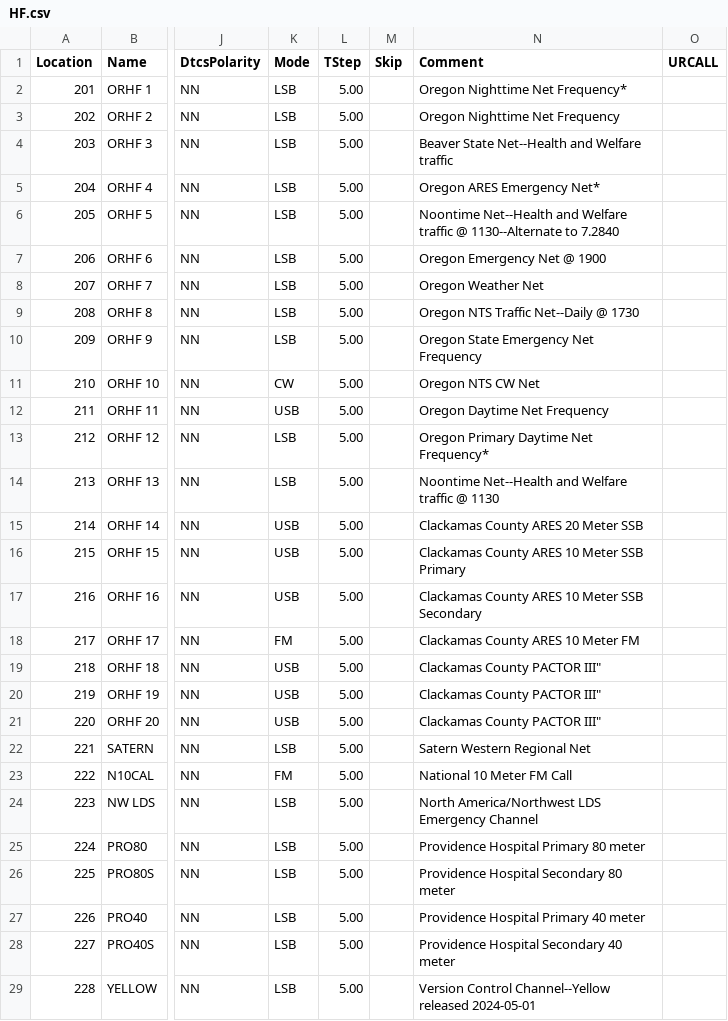
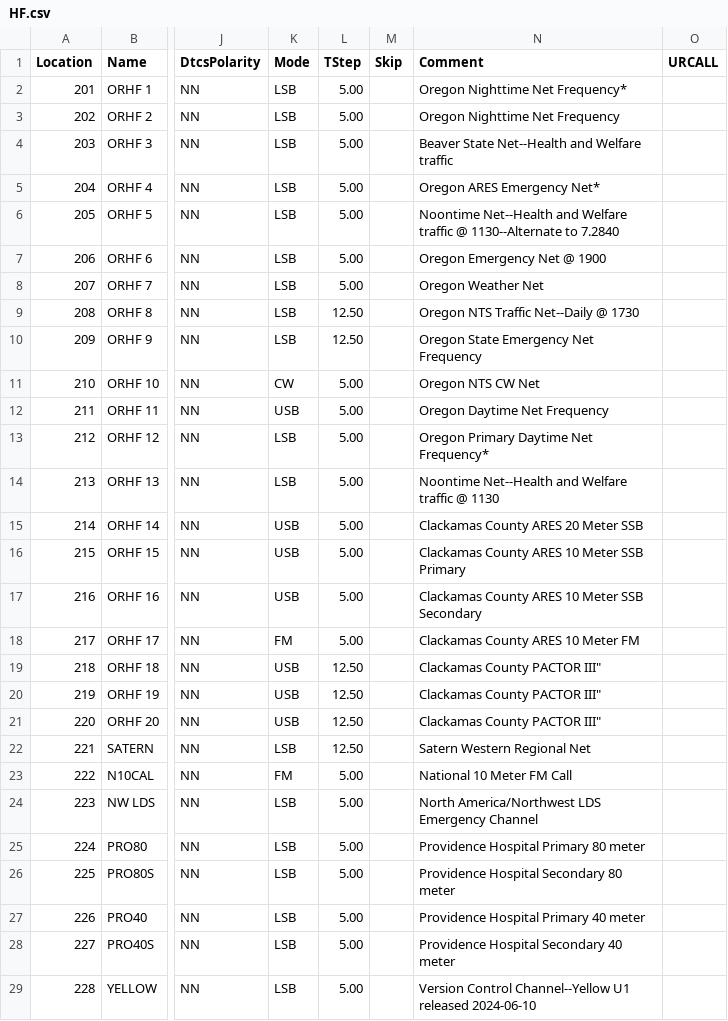
Before and after one commit to cares-github/frequency-plan, a CSV file: chirp_csv/HF.csv, drawn as a sheet; only a part is shown, gaps mark what is left out; the diff names each change by its address in the sheet, - before the commit and + after, or states it on an @@ line.

Commit message:
Updated versions of CHIRP CSVs for YELLOW Update 1

```diff
--- a/chirp_csv/HF.csv
+++ b/chirp_csv/HF.csv
-L9:L10 (TStep): 5.00
+L9:L10 (TStep): 12.50
-L19:L22 (TStep): 5.00
+L19:L22 (TStep): 12.50
-N29 (Comment): …Control Channel--Yellow released 2024-05-01
+N29 (Comment): …Control Channel--Yellow U1 released 2024-06-10
```
Also changed, not shown: chirp_csv/1.25m.csv, chirp_csv/2m_and_70cm.csv, 1 other file.
